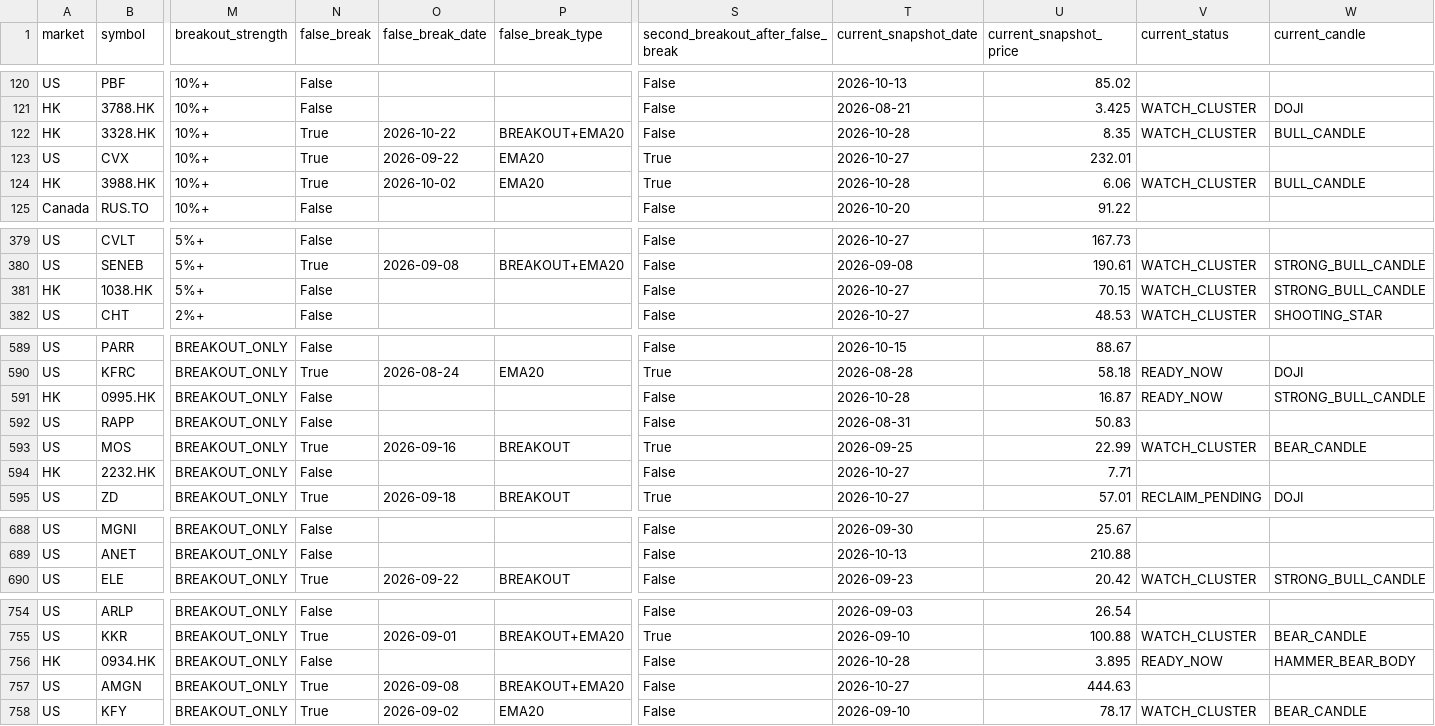
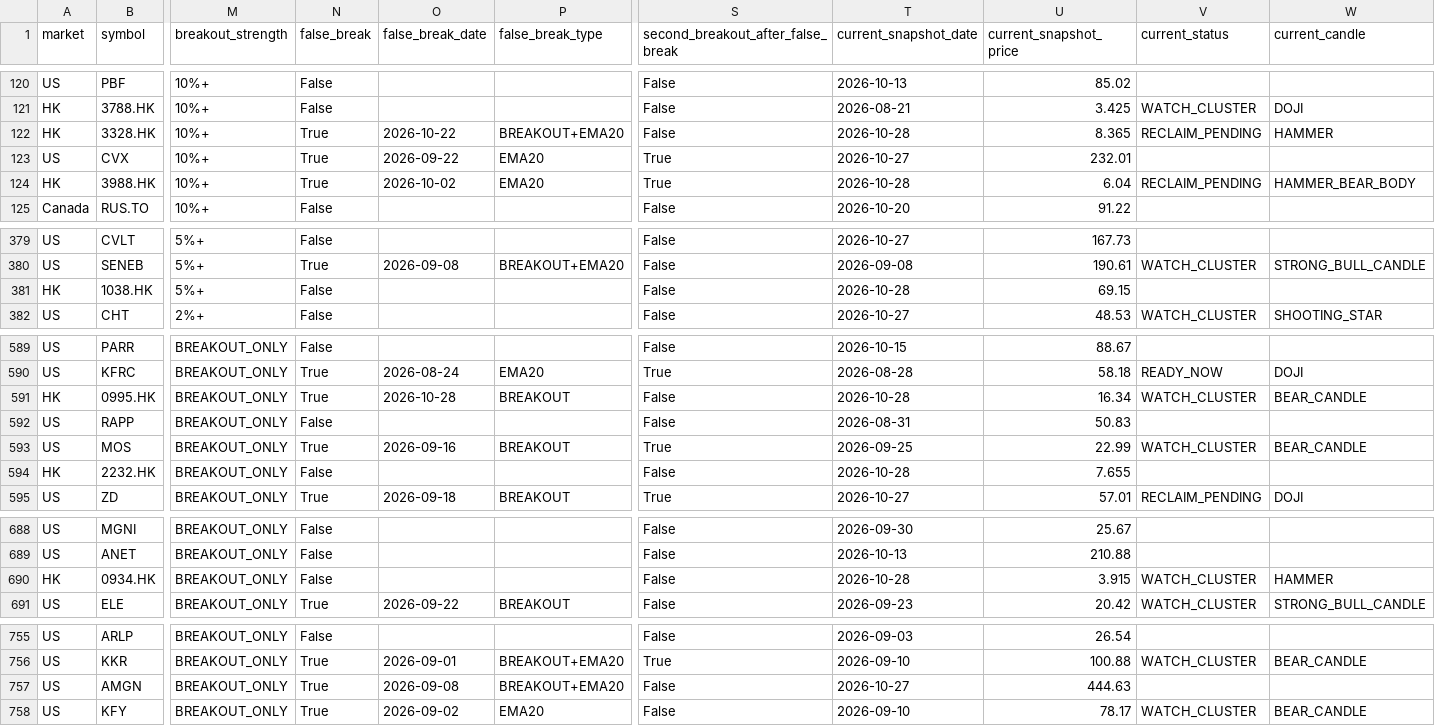
Before and after one commit to fwd5t2g5cw-ops/-daily-market-scanner, a CSV file: latest/historical_winners.csv, drawn as a sheet; only a part is shown, gaps mark what is left out; removed rows and columns are numbered as before the commit, all else as after; rows hold the shown columns only; the diff covers the shown part only; the diff names each change by its address in the sheet, - before the commit and + after, or states it on an @@ line.

```diff
--- a/latest/historical_winners.csv
+++ b/latest/historical_winners.csv
-U122 (current_snapshot_price): 8.35
+U122 (current_snapshot_price): 8.365
-V122 (current_status): WATCH_CLUSTER
+V122 (current_status): RECLAIM_PENDING
-W122 (current_candle): BULL_CANDLE
+W122 (current_candle): HAMMER
-U124 (current_snapshot_price): 6.06
+U124 (current_snapshot_price): 6.04
-V124 (current_status): WATCH_CLUSTER
+V124 (current_status): RECLAIM_PENDING
-W124 (current_candle): BULL_CANDLE
+W124 (current_candle): HAMMER_BEAR_BODY
-T381 (current_snapshot_date): 2026-10-27
+T381 (current_snapshot_date): 2026-10-28
-U381 (current_snapshot_price): 70.15
+U381 (current_snapshot_price): 69.15
-V381 (current_status): WATCH_CLUSTER
+V381 (current_status): (empty)
-W381 (current_candle): STRONG_BULL_CANDLE
+W381 (current_candle): (empty)
-N591 (false_break): False
+N591 (false_break): True
-O591 (false_break_date): (empty)
+O591 (false_break_date): 2026-10-28
-P591 (false_break_type): (empty)
+P591 (false_break_type): BREAKOUT
-U591 (current_snapshot_price): 16.87
+U591 (current_snapshot_price): 16.34
-V591 (current_status): READY_NOW
+V591 (current_status): WATCH_CLUSTER
-W591 (current_candle): STRONG_BULL_CANDLE
+W591 (current_candle): BEAR_CANDLE
-T594 (current_snapshot_date): 2026-10-27
+T594 (current_snapshot_date): 2026-10-28
-U594 (current_snapshot_price): 7.71
+U594 (current_snapshot_price): 7.655
+row 690: HK | 0934.HK | BREAKOUT_ONLY | False |  |  | False | 2026-10-28 | 3.915 | WATCH_CLUSTER | HAMMER
-row 756: HK | 0934.HK | BREAKOUT_ONLY | False |  |  | False | 2026-10-28 | 3.895 | READY_NOW | HAMMER_BEAR_BODY
```
Also changed, not shown: 20 edited cells elsewhere in this file, latest/historical_breakout_history.csv, 1 other file.
